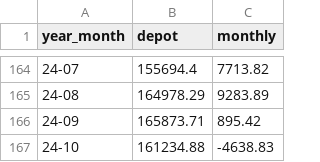
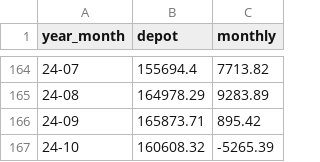
Before and after one commit to fxhuhn/momentum, a CSV file: data/depot.csv, drawn as a sheet; only a part is shown, gaps mark what is left out.

```diff
--- a/data/depot.csv
+++ b/data/depot.csv
@@ -166,2 +166,2 @@ year_month,depot,monthly
 24-09,165873.71,895.42
-24-10,161234.88,-4638.83
+24-10,160608.32,-5265.39
```
Also changed, not shown: data/trades/24-10.csv, 1 other file.
